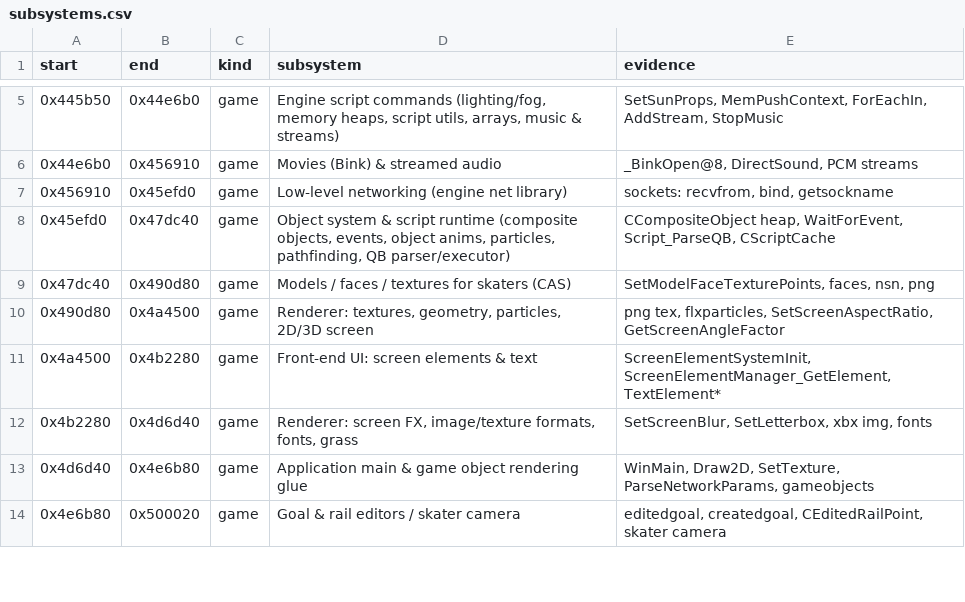
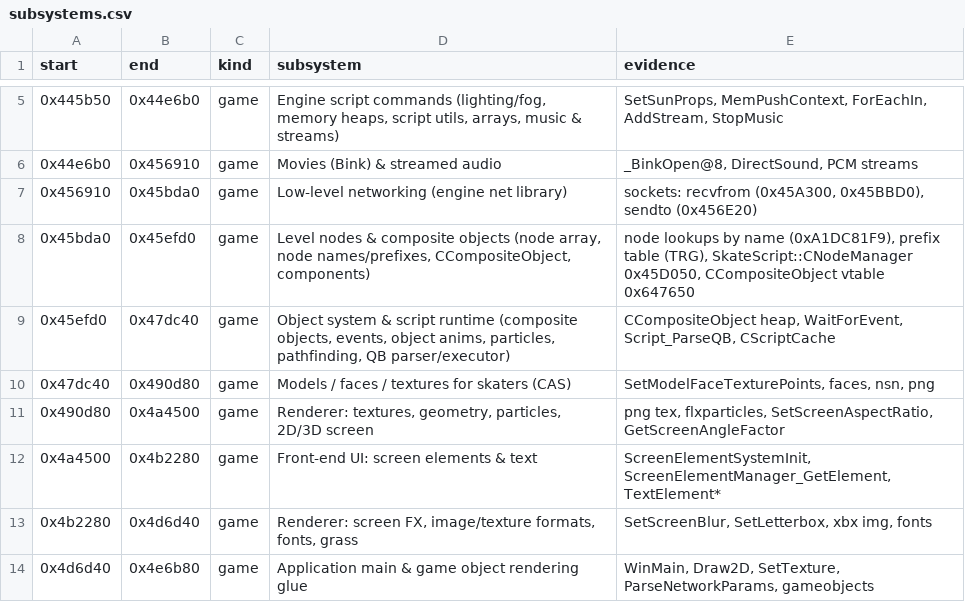
Before and after one commit to CanuckAussieKev/thug2-decomp, a CSV file: data/subsystems.csv, drawn as a sheet; only a part is shown, gaps mark what is left out; the shorter side is filled out with more unchanged rows.

```diff
--- a/data/subsystems.csv
+++ b/data/subsystems.csv
@@ -6,3 +6,4 @@ start,end,kind,subsystem,evidence
 0x44e6b0,0x456910,game,Movies (Bink) & streamed audio,"_BinkOpen@8, DirectSound, PCM streams"
-0x456910,0x45efd0,game,Low-level networking (engine net library),"sockets: recvfrom, bind, getsockname"
+0x456910,0x45bda0,game,Low-level networking (engine net library),"sockets: recvfrom (0x45A300, 0x45BBD0), sendto (0x456E20)"
+0x45bda0,0x45efd0,game,"Level nodes & composite objects (node array, node names/prefixes, CCompositeObject, components)","node lookups by name (0xA1DC81F9), prefix table (TRG), SkateScript::CNodeManager 0x45D050, CCompositeObject vtable 0x647650"
 0x45efd0,0x47dc40,game,"Object system & script runtime (composite objects, events, object anims, particles, pathfinding, QB parser/executor)","CCompositeObject heap, WaitForEvent, Script_ParseQB, CScriptCache"
```
Also changed, not shown: 2 other files.
